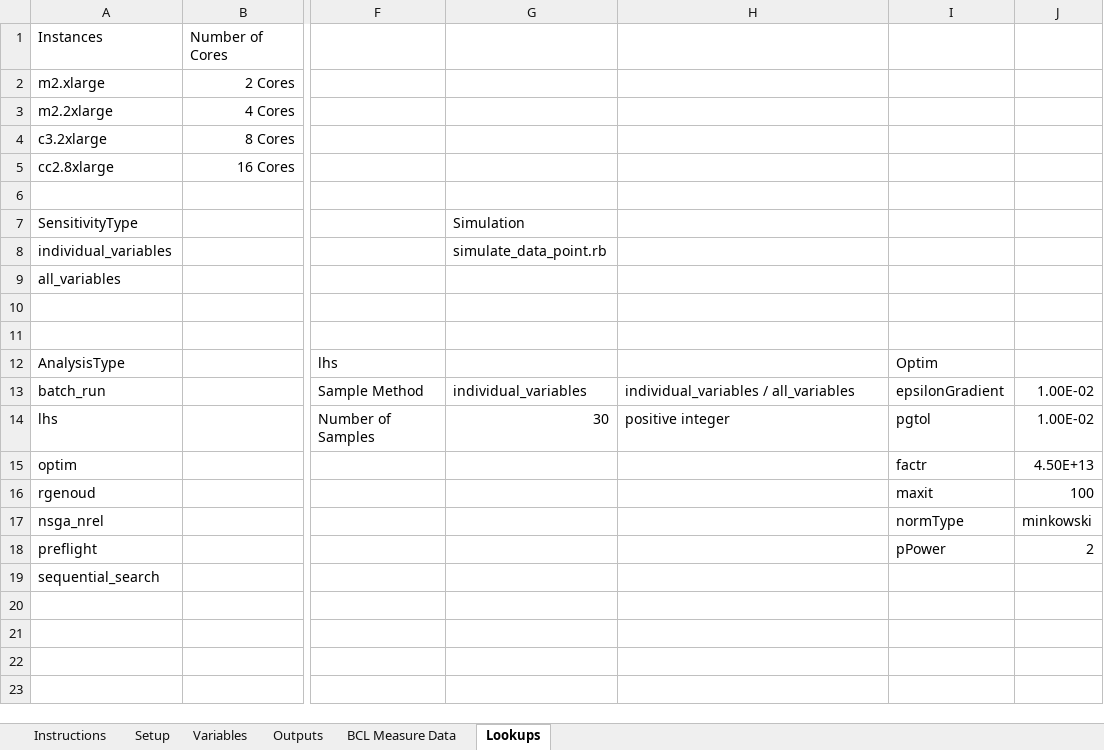
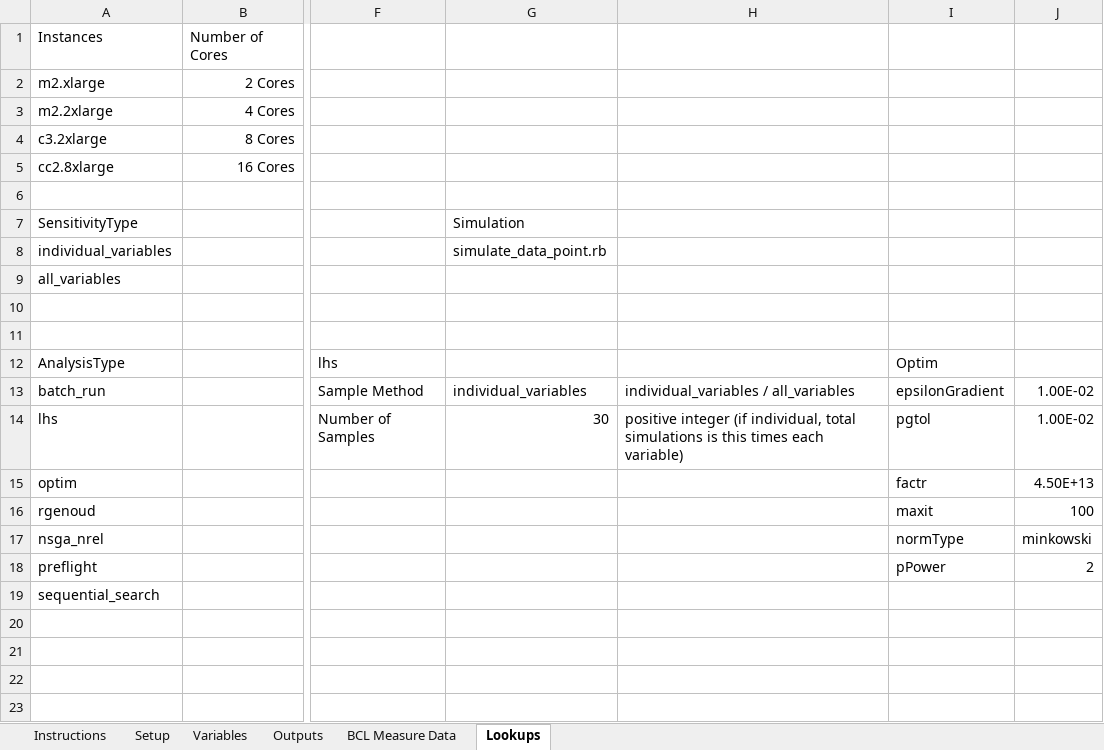
Before and after one commit to NREL/OpenStudio-analysis-spreadsheet, an Excel workbook: doc/template_0_2_0.xlsx, sheet Lookups, drawn as a sheet; only a part is shown, gaps mark what is left out; values as stored, in another font and other column widths than the file's, no borders; the diff names each change by its address in the sheet, - before the commit and + after, or states it on an @@ line.

Commit message:
fixing nicks typos

```diff
--- a/doc/template_0_2_0.xlsx (sheet Lookups)
+++ b/doc/template_0_2_0.xlsx (sheet Lookups)
-H14: positive integer
+H14: positive integer (if individual, total simulations is this times each variable)
```
Also changed, not shown: projects/template_0_2_0_rgenoud.xlsx, 14 other files.
